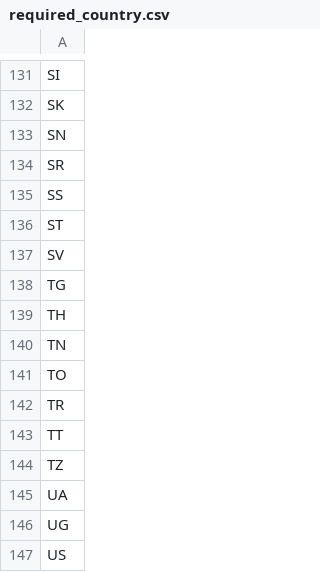
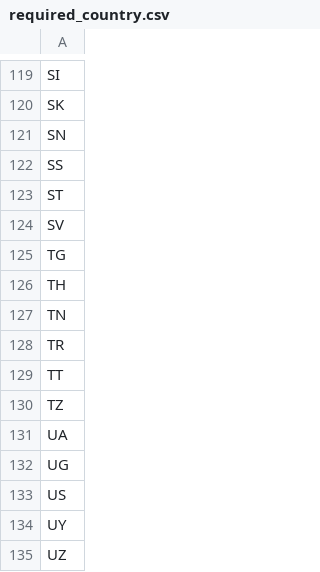
Before and after one commit to 20260528-skn-family-ai-33/SKN33-Final-3Team, a CSV file: data/un_data/required_country.csv, drawn as a sheet; only a part is shown, gaps mark what is left out; the shorter side is filled out with more unchanged rows; the diff covers the shown part only; the diff names each change by its address in the sheet, - before the commit and + after, or states it on an @@ line.

```diff
--- a/data/un_data/required_country.csv
+++ b/data/un_data/required_country.csv
-row 134: SR
-row 141: TO
```
Also changed, not shown: 14 removed rows elsewhere in this file, data/un_data/required_hs.csv, 26 other files.
